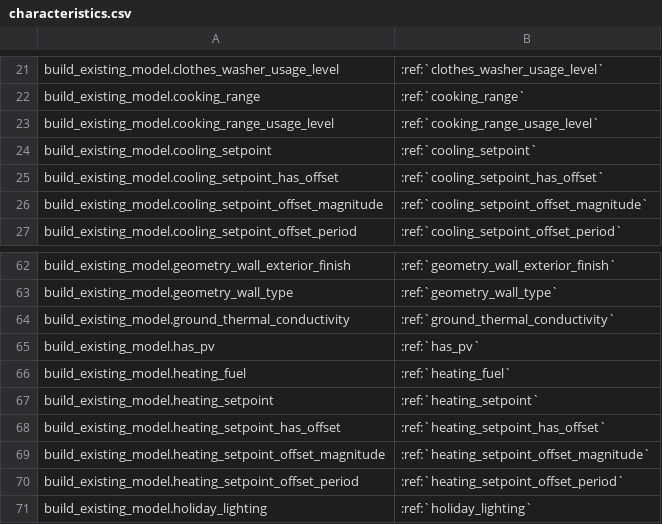
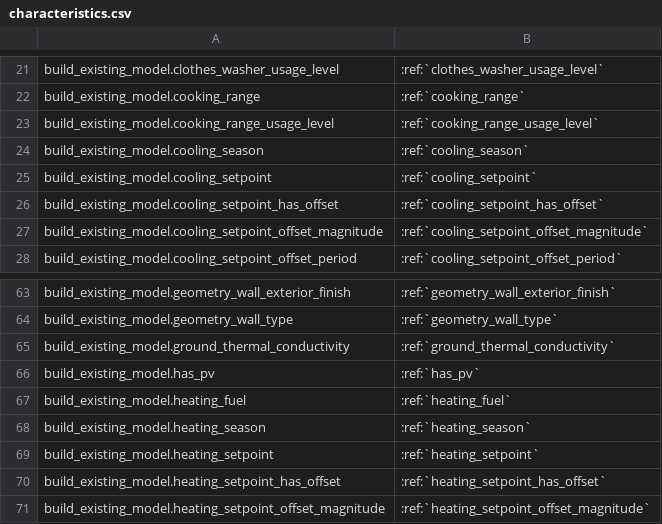
Before and after one commit to NREL/resstock, a CSV file: docs/read_the_docs/source/workflow_outputs/csv_tables/characteristics.csv, drawn as a sheet; only a part is shown, gaps mark what is left out; the shorter side is filled out with more unchanged rows.

```diff
--- a/docs/read_the_docs/source/workflow_outputs/csv_tables/characteristics.csv
+++ b/docs/read_the_docs/source/workflow_outputs/csv_tables/characteristics.csv
@@ -23,2 +23,3 @@ build_existing_model.cooking_range,:ref:`cooking_range`
 build_existing_model.cooking_range_usage_level,:ref:`cooking_range_usage_level`
+build_existing_model.cooling_season,:ref:`cooling_season`
 build_existing_model.cooling_setpoint,:ref:`cooling_setpoint`
@@ -66,2 +67,3 @@ build_existing_model.has_pv,:ref:`has_pv`
 build_existing_model.heating_fuel,:ref:`heating_fuel`
+build_existing_model.heating_season,:ref:`heating_season`
 build_existing_model.heating_setpoint,:ref:`heating_setpoint`
```
Also changed, not shown: docs/read_the_docs/source/workflow_outputs/csv_tables/other_outputs.csv, 13 other files.
